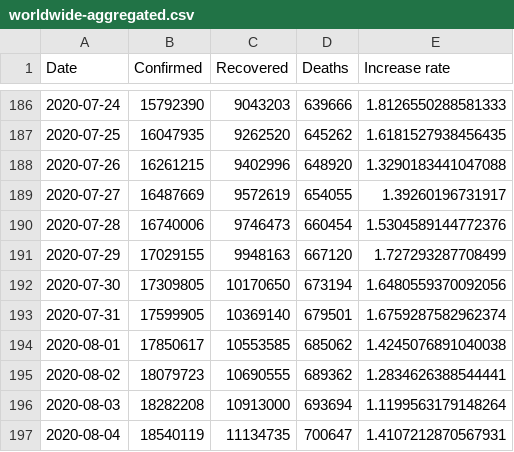
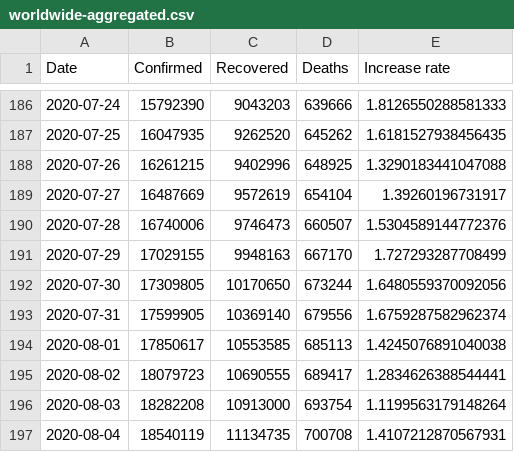
Before and after one commit to datasets/covid-19, a CSV file: data/worldwide-aggregated.csv, drawn as a sheet; only a part is shown, gaps mark what is left out.

```diff
--- a/data/worldwide-aggregated.csv
+++ b/data/worldwide-aggregated.csv
@@ -187,11 +187,11 @@ Date,Confirmed,Recovered,Deaths,Increase rate
 2020-07-25,16047935,9262520,645262,1.6181527938456435
-2020-07-26,16261215,9402996,648920,1.3290183441047088
-2020-07-27,16487669,9572619,654055,1.39260196731917
-2020-07-28,16740006,9746473,660454,1.5304589144772376
-2020-07-29,17029155,9948163,667120,1.727293287708499
-2020-07-30,17309805,10170650,673194,1.6480559370092056
-2020-07-31,17599905,10369140,679501,1.6759287582962374
-2020-08-01,17850617,10553585,685062,1.4245076891040038
-2020-08-02,18079723,10690555,689362,1.2834626388544441
-2020-08-03,18282208,10913000,693694,1.1199563179148264
-2020-08-04,18540119,11134735,700647,1.4107212870567931
+2020-07-26,16261215,9402996,648925,1.3290183441047088
+2020-07-27,16487669,9572619,654104,1.39260196731917
+2020-07-28,16740006,9746473,660507,1.5304589144772376
+2020-07-29,17029155,9948163,667170,1.727293287708499
+2020-07-30,17309805,10170650,673244,1.6480559370092056
+2020-07-31,17599905,10369140,679556,1.6759287582962374
+2020-08-01,17850617,10553585,685113,1.4245076891040038
+2020-08-02,18079723,10690555,689417,1.2834626388544441
+2020-08-03,18282208,10913000,693754,1.1199563179148264
+2020-08-04,18540119,11134735,700708,1.4107212870567931
```
Also changed, not shown: 3 other files.
